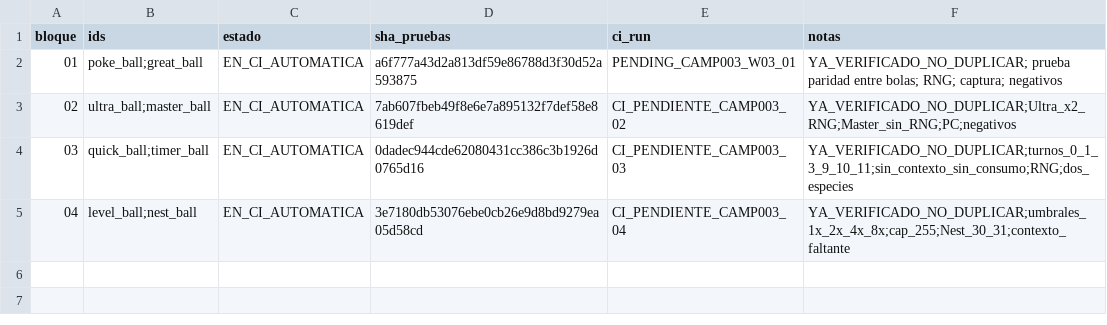
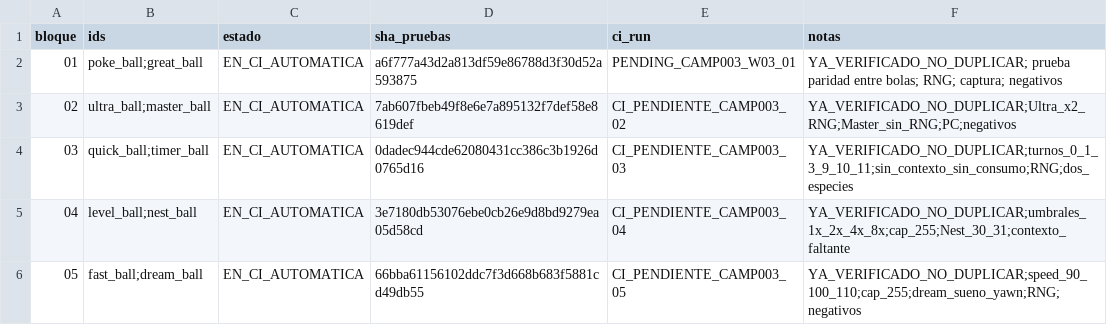
Before and after one commit to danielmariabardillo1412-creator/pokemon-calvo-, a CSV file: docs/coordination/items_parallel_v1/reports/W03/CAMP_003_PROGRESO.csv, drawn as a sheet.

Commit message:
docs(W03 CAMP003/05): quinta fila Fast Dream y CI acumulativa

```diff
--- a/docs/coordination/items_parallel_v1/reports/W03/CAMP_003_PROGRESO.csv
+++ b/docs/coordination/items_parallel_v1/reports/W03/CAMP_003_PROGRESO.csv
@@ -5 +5,2 @@ bloque,ids,estado,sha_pruebas,ci_run,notas
 04,level_ball;nest_ball,EN_CI_AUTOMATICA,3e7180db53076ebe0cb26e9d8bd9279ea05d58cd,CI_PENDIENTE_CAMP003_04,YA_VERIFICADO_NO_DUPLICAR;umbrales_1x_2x_4x_8x;cap_255;Nest_30_31;contexto_faltante
+05,fast_ball;dream_ball,EN_CI_AUTOMATICA,66bba61156102ddc7f3d668b683f5881cd49db55,CI_PENDIENTE_CAMP003_05,YA_VERIFICADO_NO_DUPLICAR;speed_90_100_110;cap_255;dream_sueno_yawn;RNG;negativos
```
